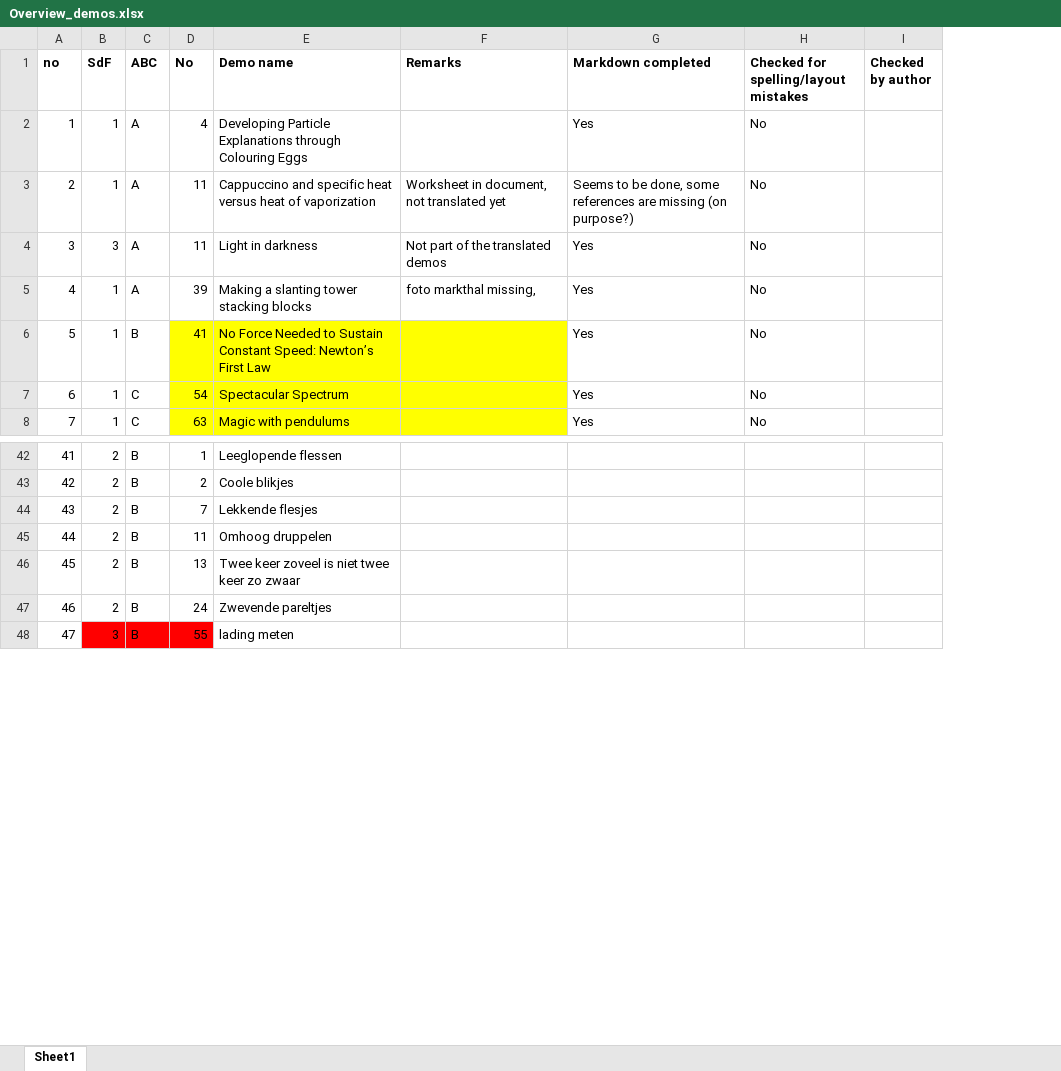
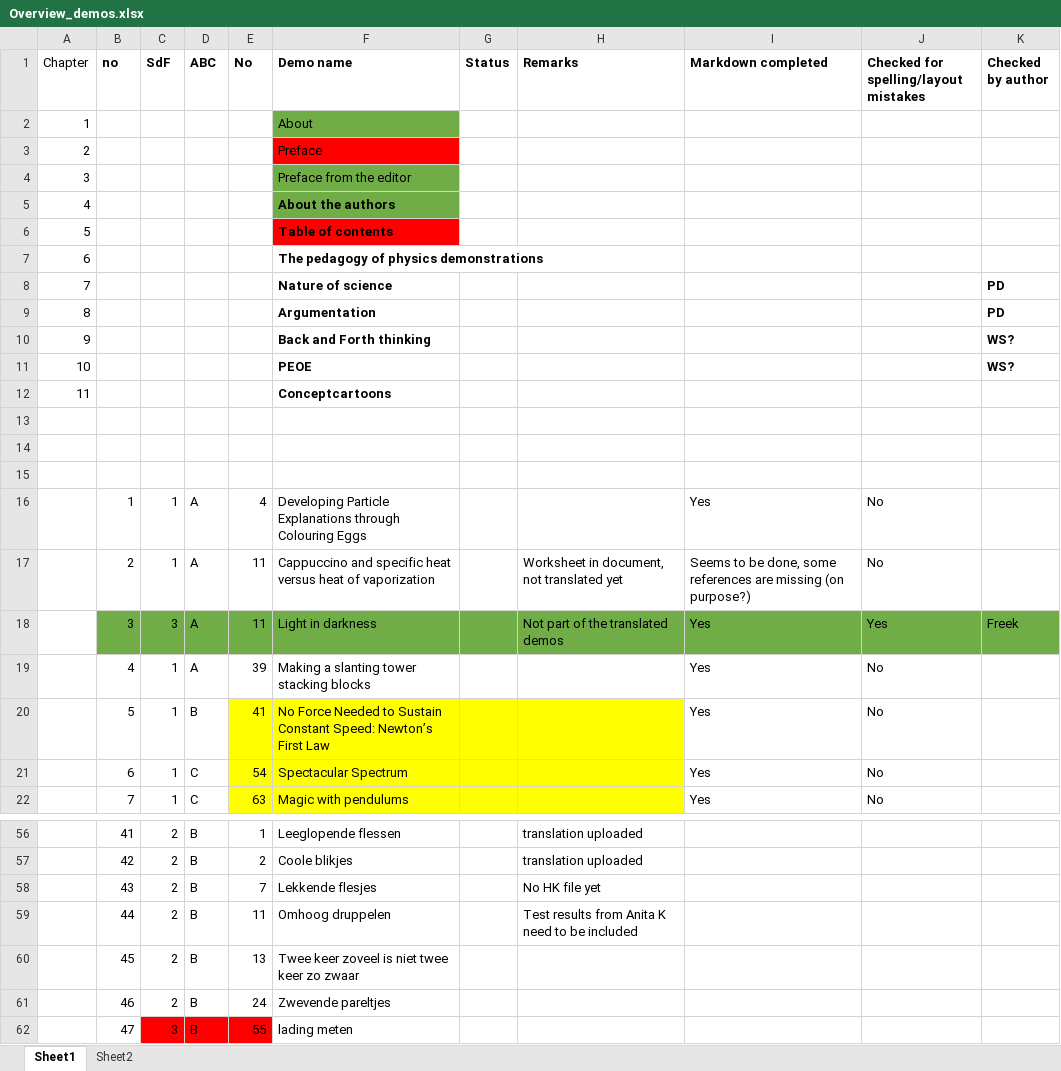
Before and after one commit to TeachBooks/Showing-Physics, an Excel workbook: book/demos/Overview_demos.xlsx, sheet Sheet1, drawn as a sheet; only a part is shown, gaps mark what is left out; values as stored, in another font and other column widths than the file's, no borders; addresses are those after the commit; the diff covers the shown part only; the diff names each change by its address in the sheet, - before the commit and + after, or states it on an @@ line.

```diff
--- a/book/demos/Overview_demos.xlsx (sheet Sheet1)
+++ b/book/demos/Overview_demos.xlsx (sheet Sheet1)
+sheet tab: Sheet2
+column A (Chapter), empty
+column G (Status), empty
+row 2: 1 |  |  |  |  | About
+row 3: 2 |  |  |  |  | Preface
+row 4: 3 |  |  |  |  | Preface from the editor
+row 5: 4 |  |  |  |  | About the authors
+row 6: 5 |  |  |  |  | Table of contents
+row 7: 6 |  |  |  |  | The pedagogy of physics demonstrations
+row 8: 7 |  |  |  |  | Nature of science |  |  |  |  | PD
+row 9: 8 |  |  |  |  | Argumentation |  |  |  |  | PD
+row 10: 9 |  |  |  |  | Back and Forth thinking |  |  |  |  | WS?
+row 11: 10 |  |  |  |  | PEOE |  |  |  |  | WS?
+row 12: 11 |  |  |  |  | Conceptcartoons
+row 13: (empty)
+row 14: (empty)
+row 15: (empty)
-B18:F18 fill: none
+B18:F18 fill: #70AD47
-H18:K18 fill: none
+H18:K18 fill: #70AD47
-J18: No
+J18: Yes
-K18 (Checked by author): (empty)
+K18 (Checked by author): Freek
-H19 (Remarks): foto markthal missing,
+H19 (Remarks): (empty)
-H56:H57 (Remarks): (empty)
+H56:H57 (Remarks): translation uploaded
-H58 (Remarks): (empty)
+H58 (Remarks): No HK file yet
-H59 (Remarks): (empty)
+H59 (Remarks): Test results from Anita K need to be included
```
Also changed, not shown: 78 edited cells and cell formats elsewhere in this sheet, 19 other files.
